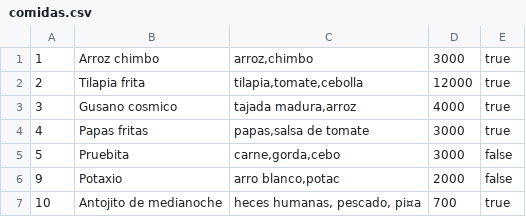
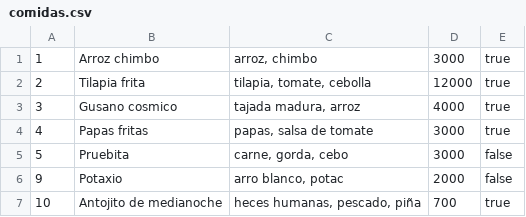
Before and after one commit to NicolasPL64/Restaurante, a CSV file: comidas.csv, drawn as a sheet.

```diff
--- a/comidas.csv
+++ b/comidas.csv
@@ -1,7 +1,7 @@
-1;Arroz chimbo;arroz,chimbo;3000;true
-2;Tilapia frita;tilapia,tomate,cebolla;12000;true
-3;Gusano cosmico;tajada madura,arroz;4000;true
-4;Papas fritas;papas,salsa de tomate;3000;true
-5;Pruebita;carne,gorda,cebo;3000;false
-9;Potaxio;arro blanco,potac;2000;false
-10;Antojito de medianoche;heces humanas, pescado, pi¤a;700;true
+1;Arroz chimbo;arroz, chimbo;3000;true
+2;Tilapia frita;tilapia, tomate, cebolla;12000;true
+3;Gusano cosmico;tajada madura, arroz;4000;true
+4;Papas fritas;papas, salsa de tomate;3000;true
+5;Pruebita;carne, gorda, cebo;3000;false
+9;Potaxio;arro blanco, potac;2000;false
+10;Antojito de medianoche;heces humanas, pescado, piña;700;true
```
Also changed, not shown: 2 other files.
